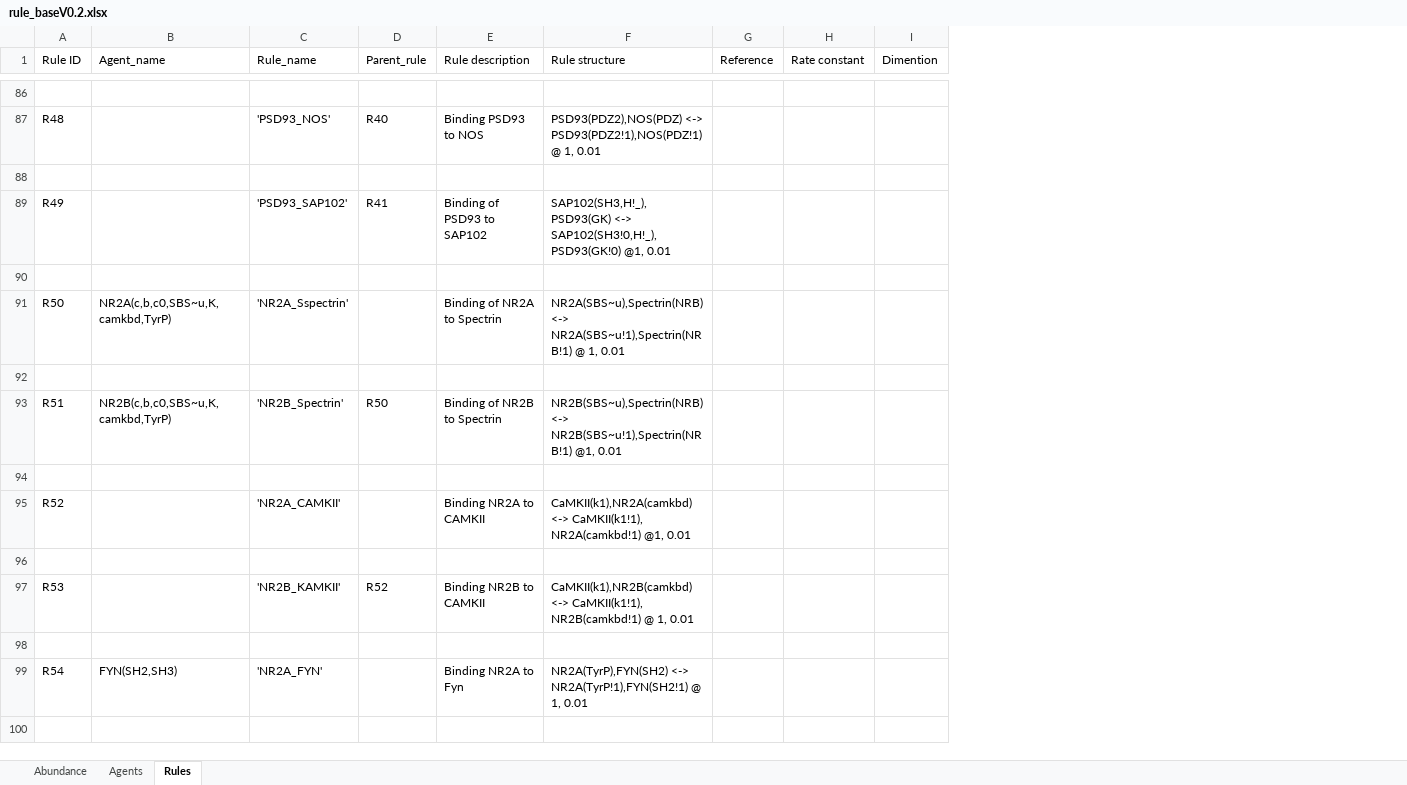
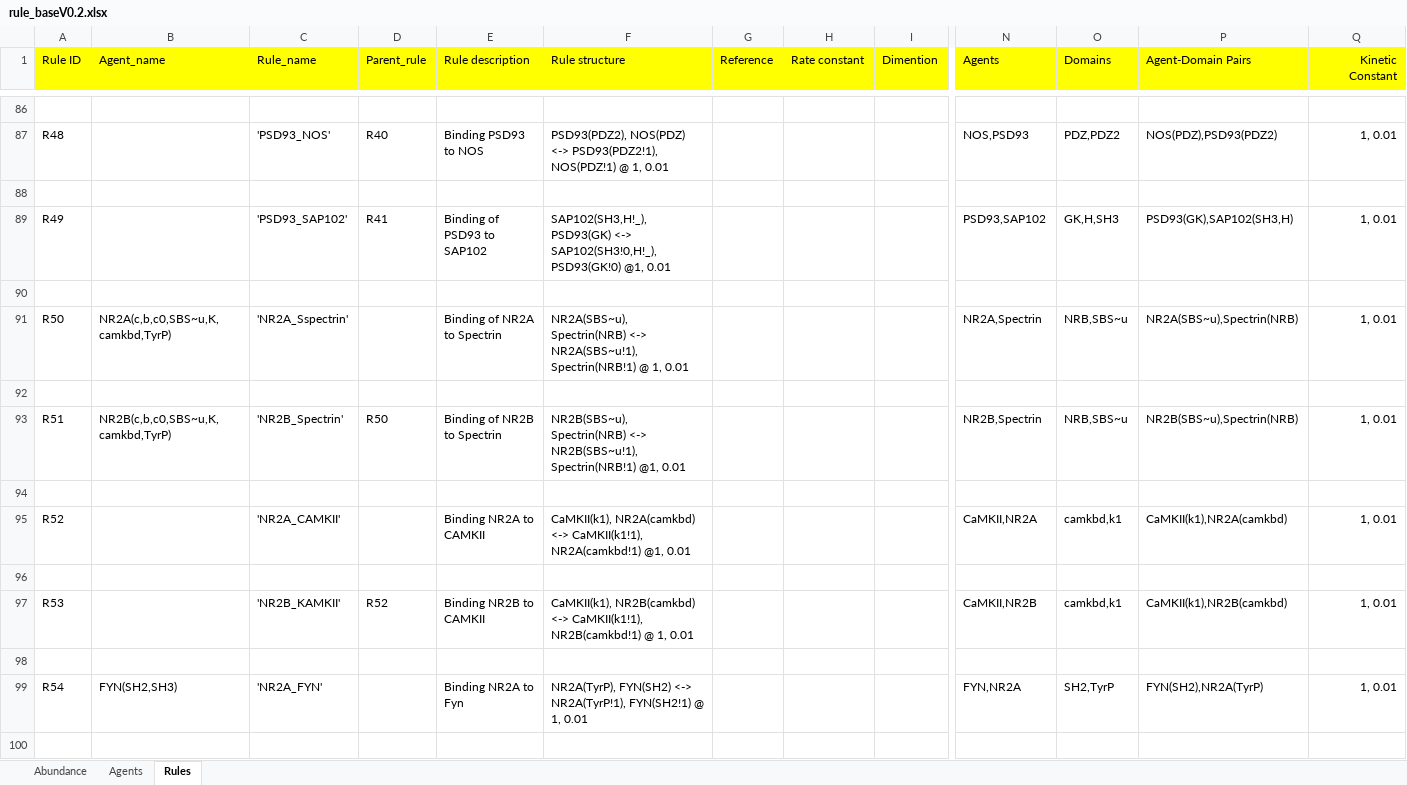
Before and after one commit to ayushdas/PPI_DB, an Excel workbook: Parser/rule_baseV0.2.xlsx, sheet Rules, drawn as a sheet; only a part is shown, gaps mark what is left out; values as stored, in another font and other column widths than the file's, no borders; the diff covers the shown part only; the diff names each change by its address in the sheet, - before the commit and + after, or states it on an @@ line.

Commit message:
Agent-Domain, kinteic constants Extractor completed

```diff
--- a/Parser/rule_baseV0.2.xlsx (sheet Rules)
+++ b/Parser/rule_baseV0.2.xlsx (sheet Rules)
+column N (Agents), rows 87-99: NOS,PSD93 |  | PSD93,SAP102 |  | NR2A,Spectrin |  | NR2B,Spectrin |  | CaMKII,NR2A |  | CaMKII,NR2B |  | FYN,NR2A
+column O (Domains), rows 87-99: PDZ,PDZ2 |  | GK,H,SH3 |  | NRB,SBS~u |  | NRB,SBS~u |  | camkbd,k1 |  | camkbd,k1 |  | SH2,TyrP
+column P (Agent-Domain Pairs), rows 87-99: NOS(PDZ),PSD93(PDZ2) |  | PSD93(GK),SAP102(SH3,H) |  | NR2A(SBS~u),Spectrin(NRB) |  | NR2B(SBS~u),Spectrin(NRB) |  | CaMKII(k1),NR2A(camkbd) |  | CaMKII(k1),NR2B(camkbd) |  | FYN(SH2),NR2A(TyrP)
+column Q (Kinetic Constant), rows 87-99: 1, 0.01 |  | 1, 0.01 |  | 1, 0.01 |  | 1, 0.01 |  | 1, 0.01 |  | 1, 0.01 |  | 1, 0.01
-A1:I1 fill: none
+A1:I1 fill: #FFFF00
-F87 (Rule structure): PSD93(PDZ2),NOS(PDZ) <-> PSD93(PDZ2!1),NOS(PDZ!1) @ 1,…
+F87 (Rule structure): PSD93(PDZ2), NOS(PDZ) <-> PSD93(PDZ2!1), NOS(PDZ!1) @ 1,…
-F89 (Rule structure): SAP102(SH3,H!_),PSD93(GK) <-> SAP102(SH3!0,H!_),PSD93(GK!0) @1, 0.01
+F89 (Rule structure): SAP102(SH3,H!_), PSD93(GK) <-> SAP102(SH3!0,H!_), PSD93(GK!0) @1, 0.01
-F91 (Rule structure): NR2A(SBS~u),Spectrin(NRB) <-> NR2A(SBS~u!1),Spectrin(NRB!1) @ 1,…
+F91 (Rule structure): NR2A(SBS~u), Spectrin(NRB) <-> NR2A(SBS~u!1), Spectrin(NRB!1) @ 1,…
-F93 (Rule structure): NR2B(SBS~u),Spectrin(NRB) <-> NR2B(SBS~u!1),Spectrin(NRB!1) @1, 0.01
+F93 (Rule structure): NR2B(SBS~u), Spectrin(NRB) <-> NR2B(SBS~u!1), Spectrin(NRB!1) @1, 0.01
-F95 (Rule structure): CaMKII(k1),NR2A(camkbd) <-> CaMKII(k1!1),…
+F95 (Rule structure): CaMKII(k1), NR2A(camkbd) <-> CaMKII(k1!1),…
-F97 (Rule structure): CaMKII(k1),NR2B(camkbd) <-> CaMKII(k1!1),…
+F97 (Rule structure): CaMKII(k1), NR2B(camkbd) <-> CaMKII(k1!1),…
-F99 (Rule structure): NR2A(TyrP),FYN(SH2) <-> NR2A(TyrP!1),FYN(SH2!1) @ 1,…
+F99 (Rule structure): NR2A(TyrP), FYN(SH2) <-> NR2A(TyrP!1), FYN(SH2!1) @ 1,…
```
Also changed, not shown: 164 edited cells and cell formats elsewhere in this sheet, 5 other files.
